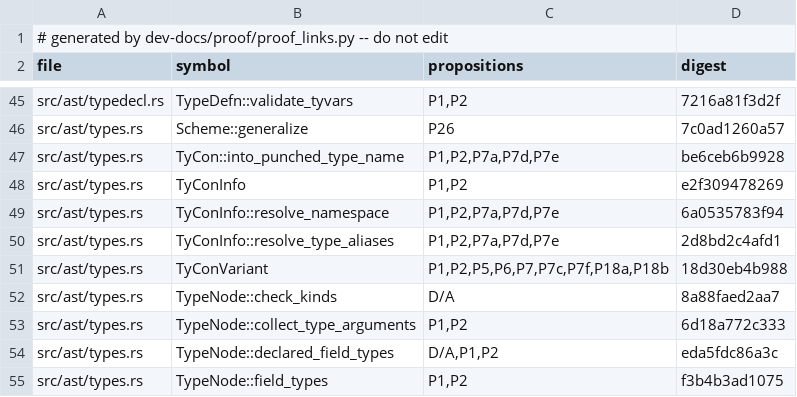
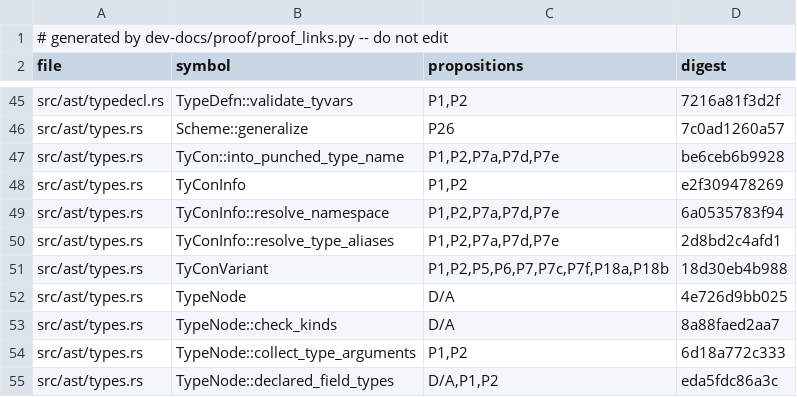
Before and after one commit to tttmmmyyyy/fixlang, a TSV file: dev-docs/proof/rc_ir/borrow-cancel/citations.tsv, drawn as a sheet; only a part is shown, gaps mark what is left out; the shorter side is filled out with more unchanged rows.

```diff
--- a/dev-docs/proof/rc_ir/borrow-cancel/citations.tsv
+++ b/dev-docs/proof/rc_ir/borrow-cancel/citations.tsv
@@ -51,2 +51,3 @@ src/ast/types.rs	TyConInfo::resolve_type_aliases	P1,P2,P7a,P7d,P7e	2d8bd2c4afd1
 src/ast/types.rs	TyConVariant	P1,P2,P5,P6,P7,P7c,P7f,P18a,P18b	18d30eb4b988
+src/ast/types.rs	TypeNode	D/A	4e726d9bb025
 src/ast/types.rs	TypeNode::check_kinds	D/A	8a88faed2aa7
```
Also changed, not shown: 2 other files.
